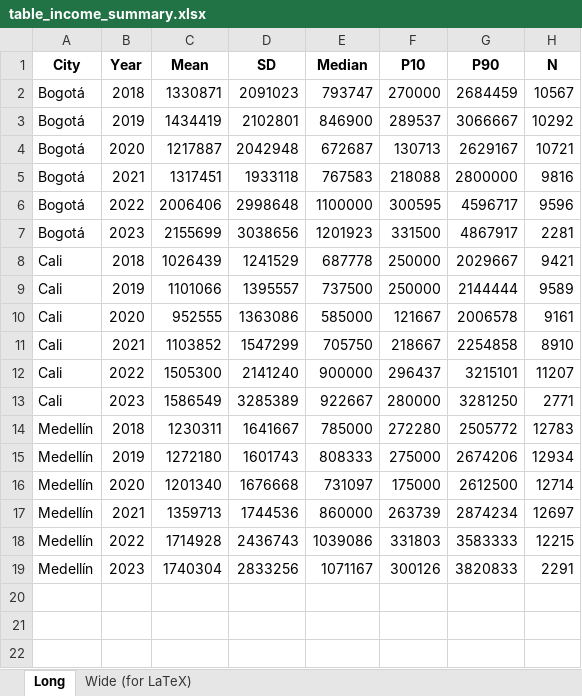
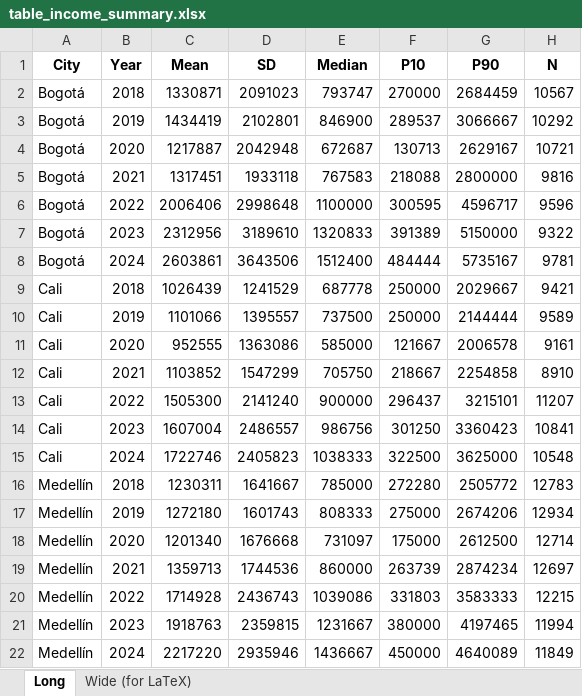
Before and after one commit to sergiobarona03/Least-cost-diets-and-affordability, an Excel workbook: Proyecto Interno/food-security-paper/output/tables/table_income_summary.xlsx, sheet Long, drawn as a sheet; values as stored, in another font and other column widths than the file's, no borders; removed rows and columns are numbered as before the commit, all else as after; the diff names each change by its address in the sheet, - before the commit and + after, or states it on an @@ line.

```diff
--- a/Proyecto Interno/food-security-paper/output/tables/table_income_summary.xlsx (sheet Long)
+++ b/Proyecto Interno/food-security-paper/output/tables/table_income_summary.xlsx (sheet Long)
-row 7: Bogotá | 2023 | 2155699 | 3038656 | 1201923 | 331500 | 4867917 | 2281
+row 7: Bogotá | 2023 | 2312956 | 3189610 | 1320833 | 391389 | 5150000 | 9322
+row 8: Bogotá | 2024 | 2603861 | 3643506 | 1512400 | 484444 | 5735167 | 9781
-row 13: Cali | 2023 | 1586549 | 3285389 | 922667 | 280000 | 3281250 | 2771
+row 14: Cali | 2023 | 1607004 | 2486557 | 986756 | 301250 | 3360423 | 10841
+row 15: Cali | 2024 | 1722746 | 2405823 | 1038333 | 322500 | 3625000 | 10548
-row 19: Medellín | 2023 | 1740304 | 2833256 | 1071167 | 300126 | 3820833 | 2291
+row 21: Medellín | 2023 | 1918763 | 2359815 | 1231667 | 380000 | 4197465 | 11994
+row 22: Medellín | 2024 | 2217220 | 2935946 | 1436667 | 450000 | 4640089 | 11849
```
Also changed, not shown: sheet Wide (for LaTeX), Proyecto Interno/food-security-paper/input/cpi-weights/cpi-weights-2024.xlsx, Proyecto Interno/food-security-paper/output/affordability_metrics/Afford_results_monthly.xlsx, 21 other files.
